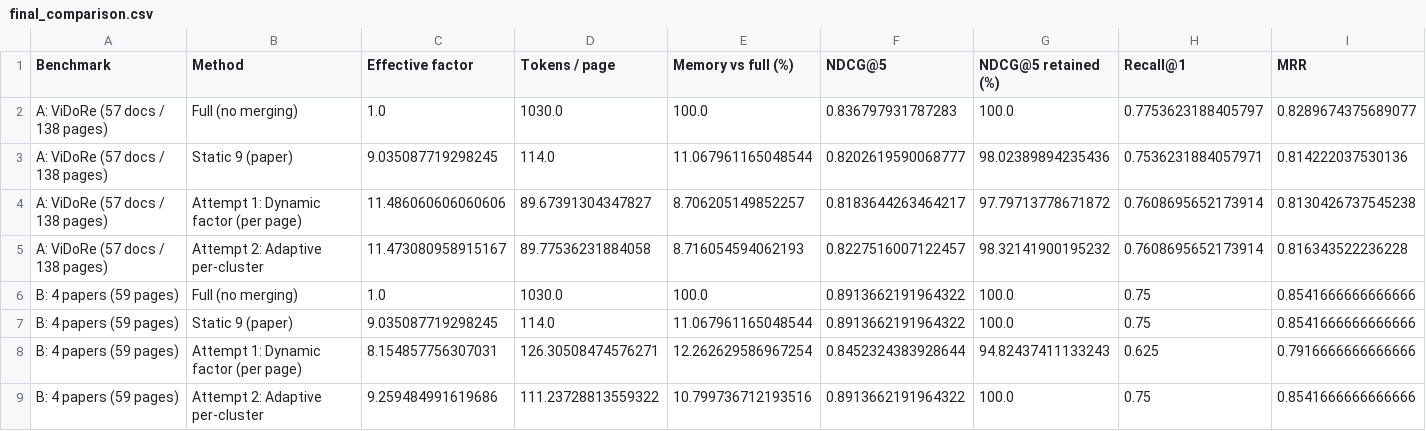
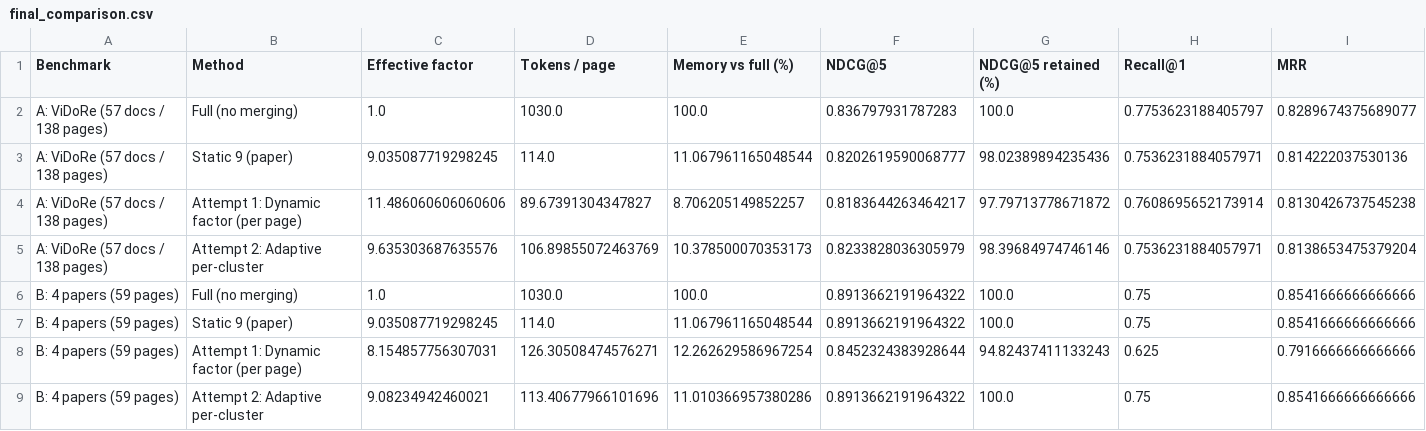
Before and after one commit to msohailse/Static-vs-Dynamic-Token-Merging-for-Visual-Document-Retrieval, a CSV file: results/final_comparison.csv, drawn as a sheet.

```diff
--- a/results/final_comparison.csv
+++ b/results/final_comparison.csv
@@ -4,3 +4,3 @@ A: ViDoRe (57 docs / 138 pages),Static 9 (paper),9.035087719298245,114.0,11.0679
 A: ViDoRe (57 docs / 138 pages),Attempt 1: Dynamic factor (per page),11.486060606060606,89.67391304347827,8.706205149852257,0.8183644263464217,97.79713778671872,0.7608695652173914,0.8130426737545238
-A: ViDoRe (57 docs / 138 pages),Attempt 2: Adaptive per-cluster,11.473080958915167,89.77536231884058,8.716054594062193,0.8227516007122457,98.32141900195232,0.7608695652173914,0.816343522236228
+A: ViDoRe (57 docs / 138 pages),Attempt 2: Adaptive per-cluster,9.635303687635576,106.89855072463769,10.378500070353173,0.8233828036305979,98.39684974746146,0.7536231884057971,0.8138653475379204
 B: 4 papers (59 pages),Full (no merging),1.0,1030.0,100.0,0.8913662191964322,100.0,0.75,0.8541666666666666
@@ -8,2 +8,2 @@ B: 4 papers (59 pages),Static 9 (paper),9.035087719298245,114.0,11.0679611650485
 B: 4 papers (59 pages),Attempt 1: Dynamic factor (per page),8.154857756307031,126.30508474576271,12.262629586967254,0.8452324383928644,94.82437411133243,0.625,0.7916666666666666
-B: 4 papers (59 pages),Attempt 2: Adaptive per-cluster,9.259484991619686,111.23728813559322,10.799736712193516,0.8913662191964322,100.0,0.75,0.8541666666666666
+B: 4 papers (59 pages),Attempt 2: Adaptive per-cluster,9.08234942460021,113.40677966101696,11.010366957380286,0.8913662191964322,100.0,0.75,0.8541666666666666
```
Also changed, not shown: results/benchmark_A_factors.csv, results/benchmark_A_summary.csv, 13 other files.
